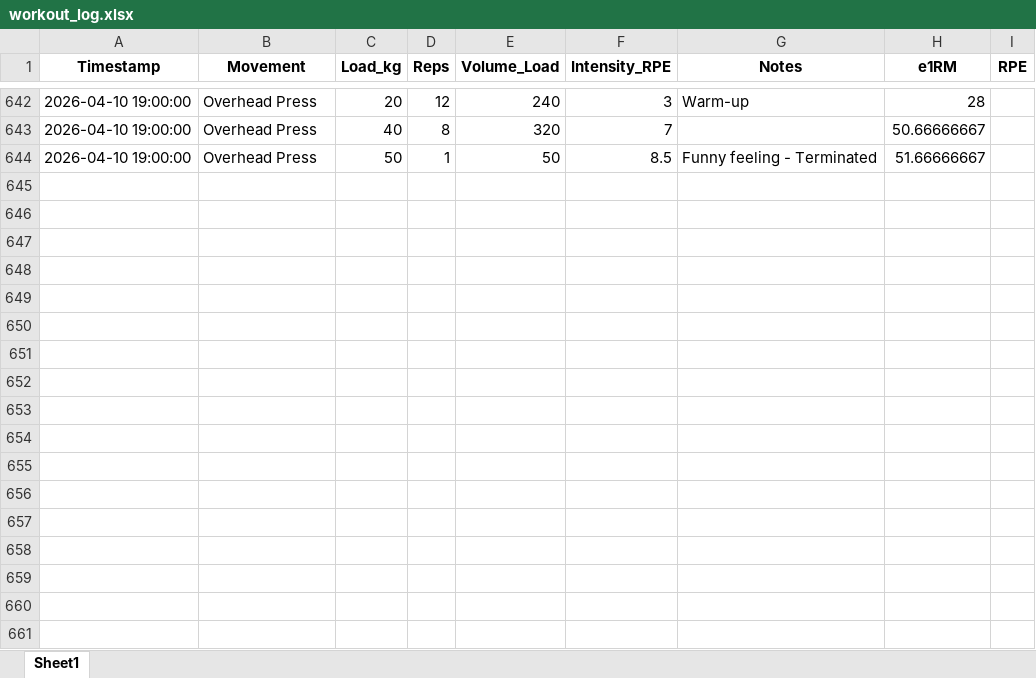
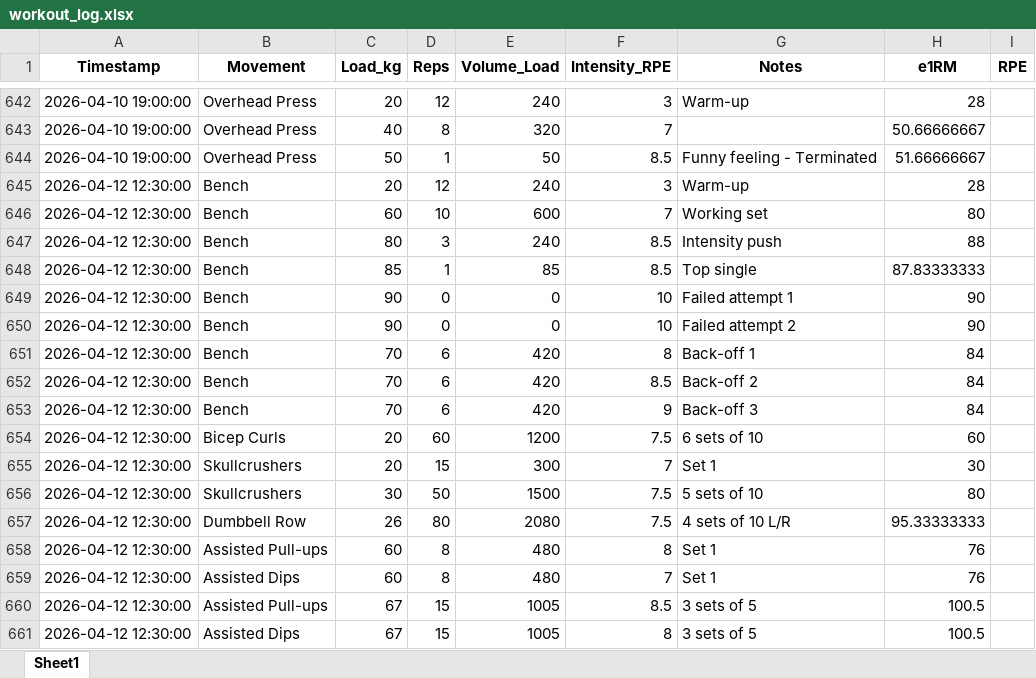
Before and after one commit to JonesRobM/Lifting-Tracking, an Excel workbook: data/workout_log.xlsx, sheet Sheet1, drawn as a sheet; only a part is shown, gaps mark what is left out; values as stored, in another font and other column widths than the file's, no borders; the diff names each change by its address in the sheet, - before the commit and + after, or states it on an @@ line.

```diff
--- a/data/workout_log.xlsx (sheet Sheet1)
+++ b/data/workout_log.xlsx (sheet Sheet1)
+row 645: 2026-04-12 12:30:00 | Bench | 20 | 12 | 240 | 3 | Warm-up | 28
+row 646: 2026-04-12 12:30:00 | Bench | 60 | 10 | 600 | 7 | Working set | 80
+row 647: 2026-04-12 12:30:00 | Bench | 80 | 3 | 240 | 8.5 | Intensity push | 88
+row 648: 2026-04-12 12:30:00 | Bench | 85 | 1 | 85 | 8.5 | Top single | 87.83333333
+row 649: 2026-04-12 12:30:00 | Bench | 90 | 0 | 0 | 10 | Failed attempt 1 | 90
+row 650: 2026-04-12 12:30:00 | Bench | 90 | 0 | 0 | 10 | Failed attempt 2 | 90
+row 651: 2026-04-12 12:30:00 | Bench | 70 | 6 | 420 | 8 | Back-off 1 | 84
+row 652: 2026-04-12 12:30:00 | Bench | 70 | 6 | 420 | 8.5 | Back-off 2 | 84
+row 653: 2026-04-12 12:30:00 | Bench | 70 | 6 | 420 | 9 | Back-off 3 | 84
+row 654: 2026-04-12 12:30:00 | Bicep Curls | 20 | 60 | 1200 | 7.5 | 6 sets of 10 | 60
+row 655: 2026-04-12 12:30:00 | Skullcrushers | 20 | 15 | 300 | 7 | Set 1 | 30
+row 656: 2026-04-12 12:30:00 | Skullcrushers | 30 | 50 | 1500 | 7.5 | 5 sets of 10 | 80
+row 657: 2026-04-12 12:30:00 | Dumbbell Row | 26 | 80 | 2080 | 7.5 | 4 sets of 10 L/R | 95.33333333
+row 658: 2026-04-12 12:30:00 | Assisted Pull-ups | 60 | 8 | 480 | 8 | Set 1 | 76
+row 659: 2026-04-12 12:30:00 | Assisted Dips | 60 | 8 | 480 | 7 | Set 1 | 76
+row 660: 2026-04-12 12:30:00 | Assisted Pull-ups | 67 | 15 | 1005 | 8.5 | 3 sets of 5 | 100.5
+row 661: 2026-04-12 12:30:00 | Assisted Dips | 67 | 15 | 1005 | 8 | 3 sets of 5 | 100.5
```
Also changed, not shown: 7 other files.
